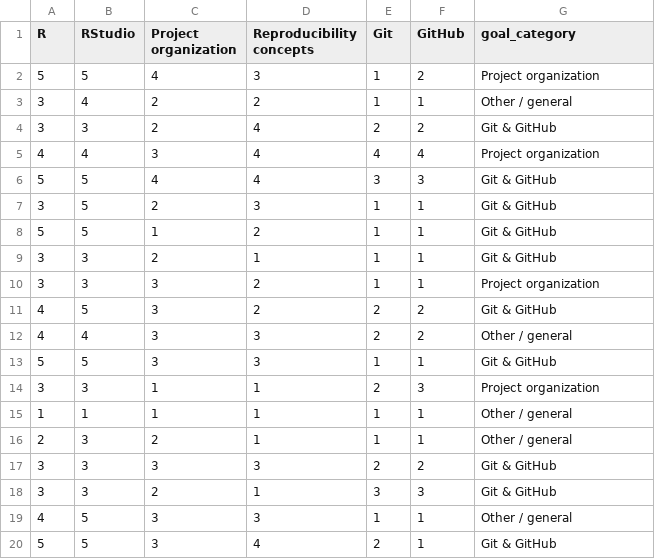
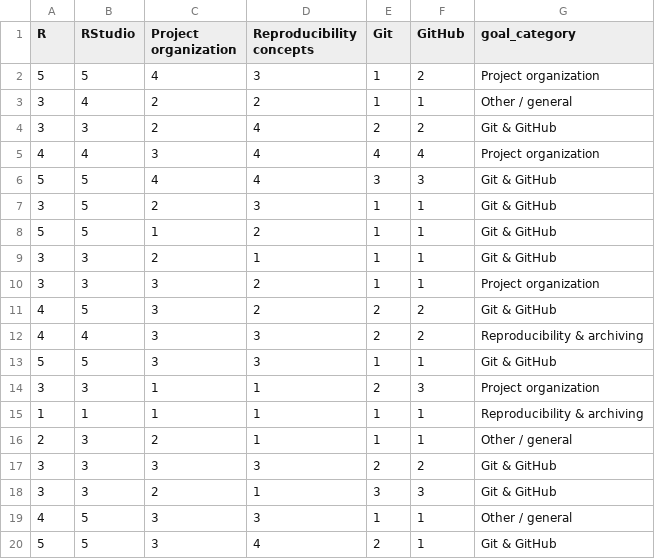
Before and after one commit to LezzGitIt/Reproducibility_workshop_aos, a CSV file: Data/Pre_Workshop_Survey_public.csv, drawn as a sheet.

Commit message:
Changed goal categorization and plotting

```diff
--- a/Data/Pre_Workshop_Survey_public.csv
+++ b/Data/Pre_Workshop_Survey_public.csv
@@ -11,6 +11,6 @@
 4,5,3,2,2,2,"Git & GitHub"
-4,4,3,3,2,2,"Other / general"
+4,4,3,3,2,2,"Reproducibility & archiving"
 5,5,3,3,1,1,"Git & GitHub"
 3,3,1,1,2,3,"Project organization"
-1,1,1,1,1,1,"Other / general"
+1,1,1,1,1,1,"Reproducibility & archiving"
 2,3,2,1,1,1,"Other / general"
```
Also changed, not shown: 1 other file.
